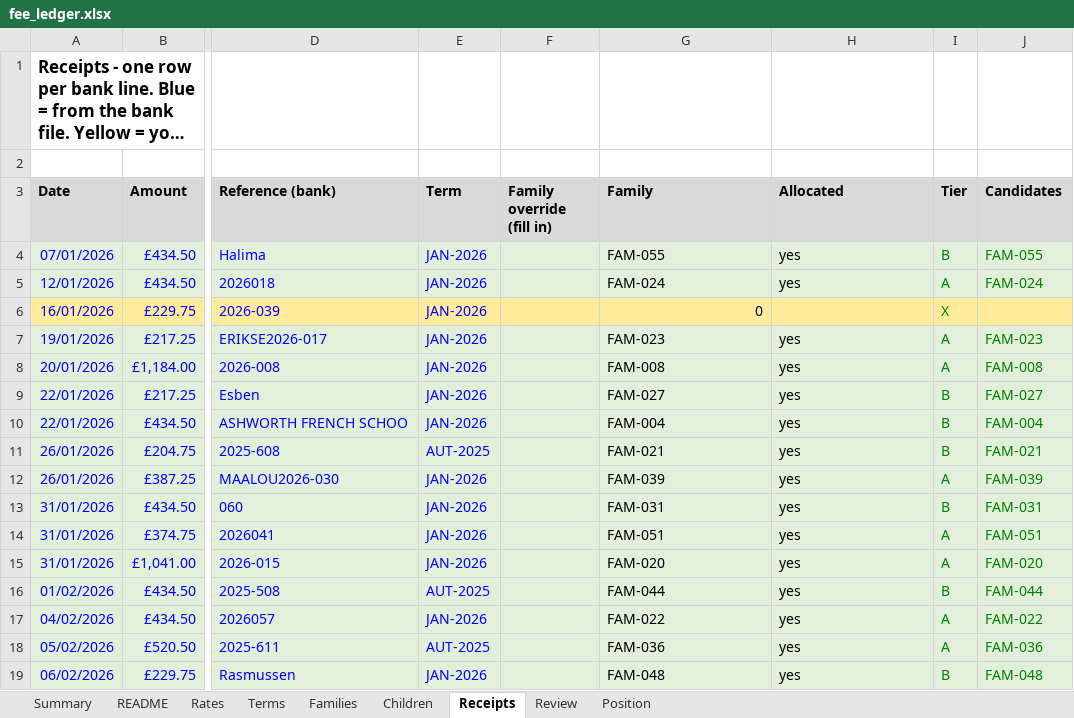
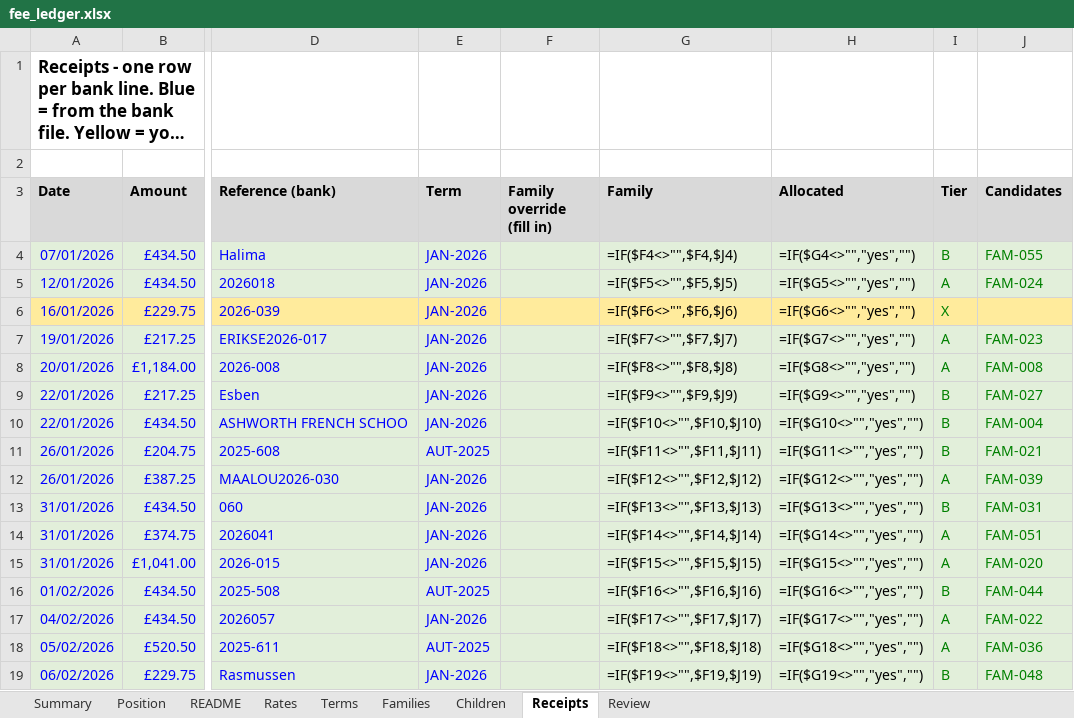
Before and after one commit to Teo4534/reconciliation_2, an Excel workbook: examples/fee_ledger.xlsx, sheet Receipts, drawn as a sheet; only a part is shown, gaps mark what is left out; long unchanged cells end in …; values as stored, in another font and other column widths than the file's, no borders; formulas without a stored value are shown as written; charts and pictures and conditional formats not drawn; the diff covers the shown part only; the diff names each change by its address in the sheet, - before the commit and + after, or states it on an @@ line.

```diff
--- a/examples/fee_ledger.xlsx (sheet Receipts)
+++ b/examples/fee_ledger.xlsx (sheet Receipts)
@@ sheet tab order changed: Summary | Position | README | Rates | Terms | Families | Children | Receipts | Review @@
-G4 (Family): FAM-055
+G4 (Family): =IF($F4<>"",$F4,$J4)
-H4 (Allocated): yes
+H4 (Allocated): =IF($G4<>"","yes","")
-G5 (Family): FAM-024
+G5 (Family): =IF($F5<>"",$F5,$J5)
-H5 (Allocated): yes
+H5 (Allocated): =IF($G5<>"","yes","")
-G6 (Family): 0
+G6 (Family): =IF($F6<>"",$F6,$J6)
-H6 (Allocated): (empty)
+H6 (Allocated): =IF($G6<>"","yes","")
-G7 (Family): FAM-023
+G7 (Family): =IF($F7<>"",$F7,$J7)
-H7 (Allocated): yes
+H7 (Allocated): =IF($G7<>"","yes","")
-G8 (Family): FAM-008
+G8 (Family): =IF($F8<>"",$F8,$J8)
-H8 (Allocated): yes
+H8 (Allocated): =IF($G8<>"","yes","")
-G9 (Family): FAM-027
+G9 (Family): =IF($F9<>"",$F9,$J9)
-H9 (Allocated): yes
+H9 (Allocated): =IF($G9<>"","yes","")
-G10 (Family): FAM-004
+G10 (Family): =IF($F10<>"",$F10,$J10)
-H10 (Allocated): yes
+H10 (Allocated): =IF($G10<>"","yes","")
-G11 (Family): FAM-021
+G11 (Family): =IF($F11<>"",$F11,$J11)
-H11 (Allocated): yes
+H11 (Allocated): =IF($G11<>"","yes","")
-G12 (Family): FAM-039
+G12 (Family): =IF($F12<>"",$F12,$J12)
-H12 (Allocated): yes
+H12 (Allocated): =IF($G12<>"","yes","")
-G13 (Family): FAM-031
+G13 (Family): =IF($F13<>"",$F13,$J13)
-H13 (Allocated): yes
+H13 (Allocated): =IF($G13<>"","yes","")
-G14 (Family): FAM-051
+G14 (Family): =IF($F14<>"",$F14,$J14)
-H14 (Allocated): yes
+H14 (Allocated): =IF($G14<>"","yes","")
-G15 (Family): FAM-020
+G15 (Family): =IF($F15<>"",$F15,$J15)
-H15 (Allocated): yes
+H15 (Allocated): =IF($G15<>"","yes","")
-G16 (Family): FAM-044
+G16 (Family): =IF($F16<>"",$F16,$J16)
-H16 (Allocated): yes
+H16 (Allocated): =IF($G16<>"","yes","")
-G17 (Family): FAM-022
+G17 (Family): =IF($F17<>"",$F17,$J17)
-H17 (Allocated): yes
+H17 (Allocated): =IF($G17<>"","yes","")
-G18 (Family): FAM-036
+G18 (Family): =IF($F18<>"",$F18,$J18)
-H18 (Allocated): yes
+H18 (Allocated): =IF($G18<>"","yes","")
-G19 (Family): FAM-048
+G19 (Family): =IF($F19<>"",$F19,$J19)
-H19 (Allocated): yes
+H19 (Allocated): =IF($G19<>"","yes","")
```
Also changed, not shown: 128 edited cells elsewhere in this sheet, sheet Children, sheet Position, sheet Families, sheet Summary, charts or pictures, examples/bank.xlsx, examples/roster.xlsx, 11 other files.
